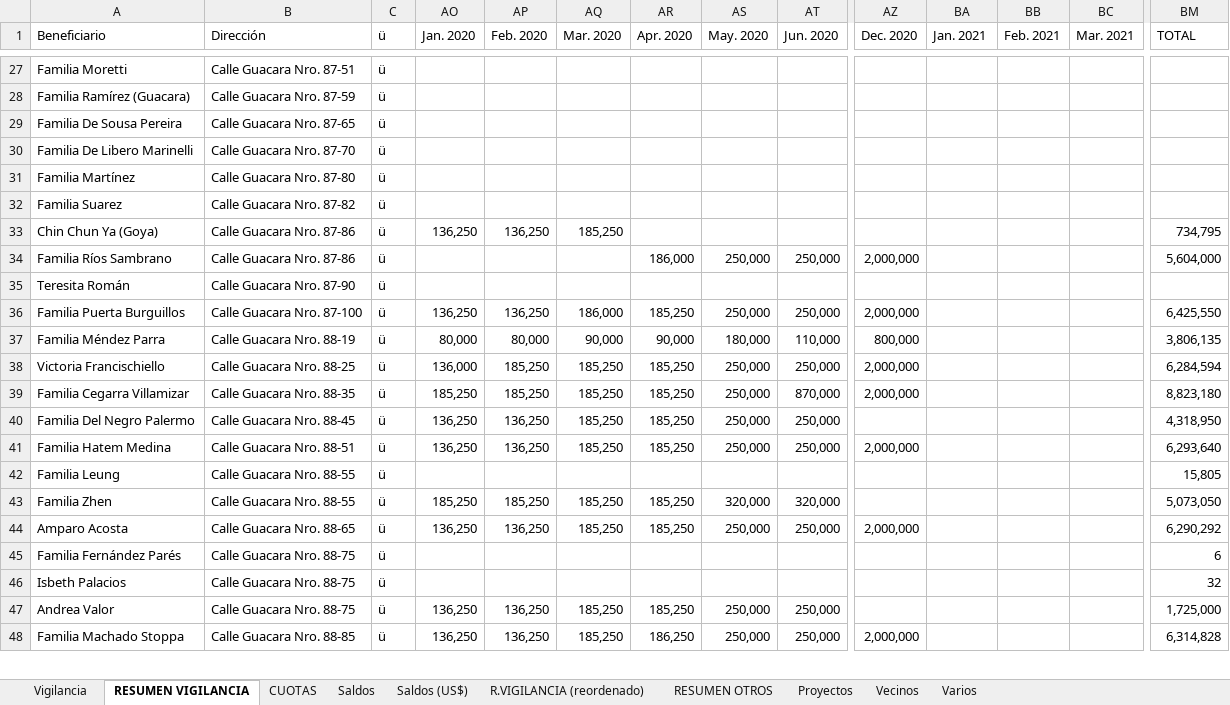
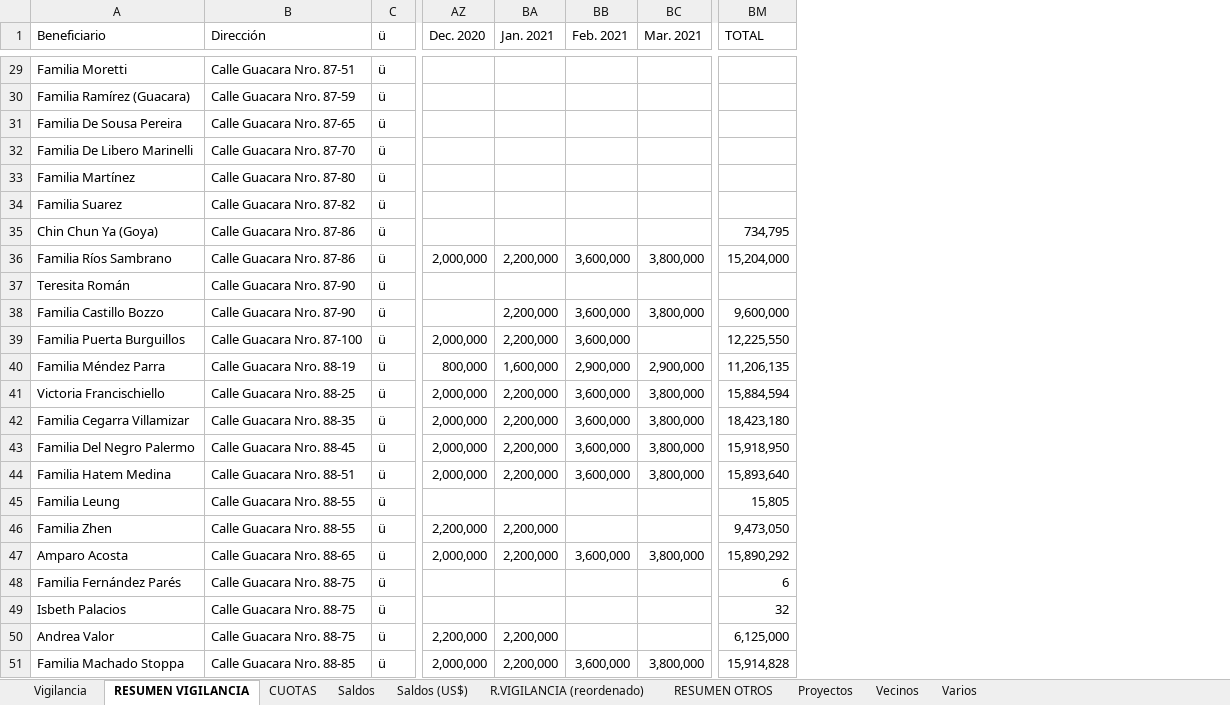
Before and after one commit to MColosso/GyG-Recibos, an Excel workbook: 1.1. GyG Recibos.xlsm, sheet RESUMEN VIGILANCIA, drawn as a sheet; only a part is shown, gaps mark what is left out; values as stored, in another font and other column widths than the file's, no cell formats; conditional formats not drawn; removed rows and columns are numbered as before the commit, all else as after; rows hold the shown columns only; the diff covers the shown part only; the diff names each change by its address in the sheet, - before the commit and + after, or states it on an @@ line.

```diff
--- a/1.1. GyG Recibos.xlsm (sheet RESUMEN VIGILANCIA)
+++ b/1.1. GyG Recibos.xlsm (sheet RESUMEN VIGILANCIA)
@@ column AO (Jan. 2020) hidden, rows 33-48: 136,250 |  |  | 136,250 | 80,000 | 136,000 | 185,250 | 136,250 | 136,250 |  | 185,250 | 136,250 |  |  | 136,250 | 136,250 @@
@@ column AP (Feb. 2020) hidden, rows 33-48: 136,250 |  |  | 136,250 | 80,000 | 185,250 | 185,250 | 136,250 | 136,250 |  | 185,250 | 136,250 |  |  | 136,250 | 136,250 @@
@@ column AQ (Mar. 2020) hidden, rows 33-48: 185,250 |  |  | 186,000 | 90,000 | 185,250 | 185,250 | 185,250 | 185,250 |  | 185,250 | 185,250 |  |  | 185,250 | 185,250 @@
@@ column AR (Apr. 2020) hidden, rows 34-48: 186,000 |  | 185,250 | 90,000 | 185,250 | 185,250 | 185,250 | 185,250 |  | 185,250 | 185,250 |  |  | 185,250 | 186,250 @@
@@ column AS (May. 2020) hidden, rows 34-48: 250,000 |  | 250,000 | 180,000 | 250,000 | 250,000 | 250,000 | 250,000 |  | 320,000 | 250,000 |  |  | 250,000 | 250,000 @@
@@ column AT (Jun. 2020) hidden, rows 34-48: 250,000 |  | 250,000 | 110,000 | 250,000 | 870,000 | 250,000 | 250,000 |  | 320,000 | 250,000 |  |  | 250,000 | 250,000 @@
-BA36 (Jan. 2021): (empty)
+BA36 (Jan. 2021): 2,200,000
-BB36 (Feb. 2021): (empty)
+BB36 (Feb. 2021): 3,600,000
-BC36 (Mar. 2021): (empty)
+BC36 (Mar. 2021): 3,800,000
-BM36 (TOTAL): 5,604,000
+BM36 (TOTAL): 15,204,000
+row 38: Familia Castillo Bozzo | Calle Guacara Nro. 87-90 | ü |  | 2,200,000 | 3,600,000 | 3,800,000 | 9,600,000
-BA39 (Jan. 2021): (empty)
+BA39 (Jan. 2021): 2,200,000
-BB39 (Feb. 2021): (empty)
+BB39 (Feb. 2021): 3,600,000
-BM39 (TOTAL): 6,425,550
+BM39 (TOTAL): 12,225,550
-BA40 (Jan. 2021): (empty)
+BA40 (Jan. 2021): 1,600,000
-BB40 (Feb. 2021): (empty)
+BB40 (Feb. 2021): 2,900,000
-BC40 (Mar. 2021): (empty)
+BC40 (Mar. 2021): 2,900,000
-BM40 (TOTAL): 3,806,135
+BM40 (TOTAL): 11,206,135
-BA41:BA44 (Jan. 2021): (empty)
+BA41:BA44 (Jan. 2021): 2,200,000
-BB41:BB44 (Feb. 2021): (empty)
+BB41:BB44 (Feb. 2021): 3,600,000
-BC41:BC44 (Mar. 2021): (empty)
+BC41:BC44 (Mar. 2021): 3,800,000
-BM41 (TOTAL): 6,284,594
+BM41 (TOTAL): 15,884,594
-BM42 (TOTAL): 8,823,180
+BM42 (TOTAL): 18,423,180
-AZ43 (Dec. 2020): (empty)
+AZ43 (Dec. 2020): 2,000,000
-BM43 (TOTAL): 4,318,950
+BM43 (TOTAL): 15,918,950
-BM44 (TOTAL): 6,293,640
+BM44 (TOTAL): 15,893,640
-AZ46 (Dec. 2020): (empty)
+AZ46 (Dec. 2020): 2,200,000
-BA46:BA47 (Jan. 2021): (empty)
+BA46:BA47 (Jan. 2021): 2,200,000
-BM46 (TOTAL): 5,073,050
+BM46 (TOTAL): 9,473,050
-BB47 (Feb. 2021): (empty)
+BB47 (Feb. 2021): 3,600,000
-BC47 (Mar. 2021): (empty)
+BC47 (Mar. 2021): 3,800,000
-BM47 (TOTAL): 6,290,292
+BM47 (TOTAL): 15,890,292
-AZ50 (Dec. 2020): (empty)
+AZ50 (Dec. 2020): 2,200,000
-BA50:BA51 (Jan. 2021): (empty)
+BA50:BA51 (Jan. 2021): 2,200,000
-BM50 (TOTAL): 1,725,000
+BM50 (TOTAL): 6,125,000
-BB51 (Feb. 2021): (empty)
+BB51 (Feb. 2021): 3,600,000
-BC51 (Mar. 2021): (empty)
+BC51 (Mar. 2021): 3,800,000
-BM51 (TOTAL): 6,314,828
+BM51 (TOTAL): 15,914,828
```
Also changed, not shown: 7 added rows, 3 removed rows and 284 edited cells elsewhere in this sheet, sheet Vigilancia, sheet R.VIGILANCIA (reordenado), sheet CUOTAS, sheet Saldos (US$), sheet Saldos, sheet Vecinos, 1 more sheet, cell formats, formulas that keep their value, 15 other files.
